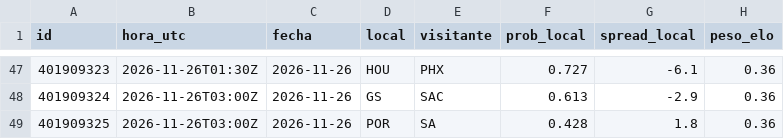
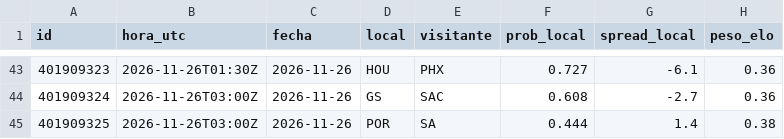
Before and after one commit to adridelpto/PreNBA, a CSV file: jug_predicciones_proximas.csv, drawn as a sheet; only a part is shown, gaps mark what is left out; the diff covers the shown part only.

```diff
--- a/jug_predicciones_proximas.csv
+++ b/jug_predicciones_proximas.csv
@@ -47,3 +43,3 @@ id,hora_utc,fecha,local,visitante,prob_local,spread_local,peso_elo
 401909323,2026-11-26T01:30Z,2026-11-26,HOU,PHX,0.727,-6.1,0.36
-401909324,2026-11-26T03:00Z,2026-11-26,GS,SAC,0.613,-2.9,0.36
-401909325,2026-11-26T03:00Z,2026-11-26,POR,SA,0.428,1.8,0.36
+401909324,2026-11-26T03:00Z,2026-11-26,GS,SAC,0.608,-2.7,0.36
+401909325,2026-11-26T03:00Z,2026-11-26,POR,SA,0.444,1.4,0.38
```
Also changed, not shown: 4 removed rows and 59 edited cells elsewhere in this file, evolucion_elo.csv, evolucion_predicciones.csv, 22 other files.
